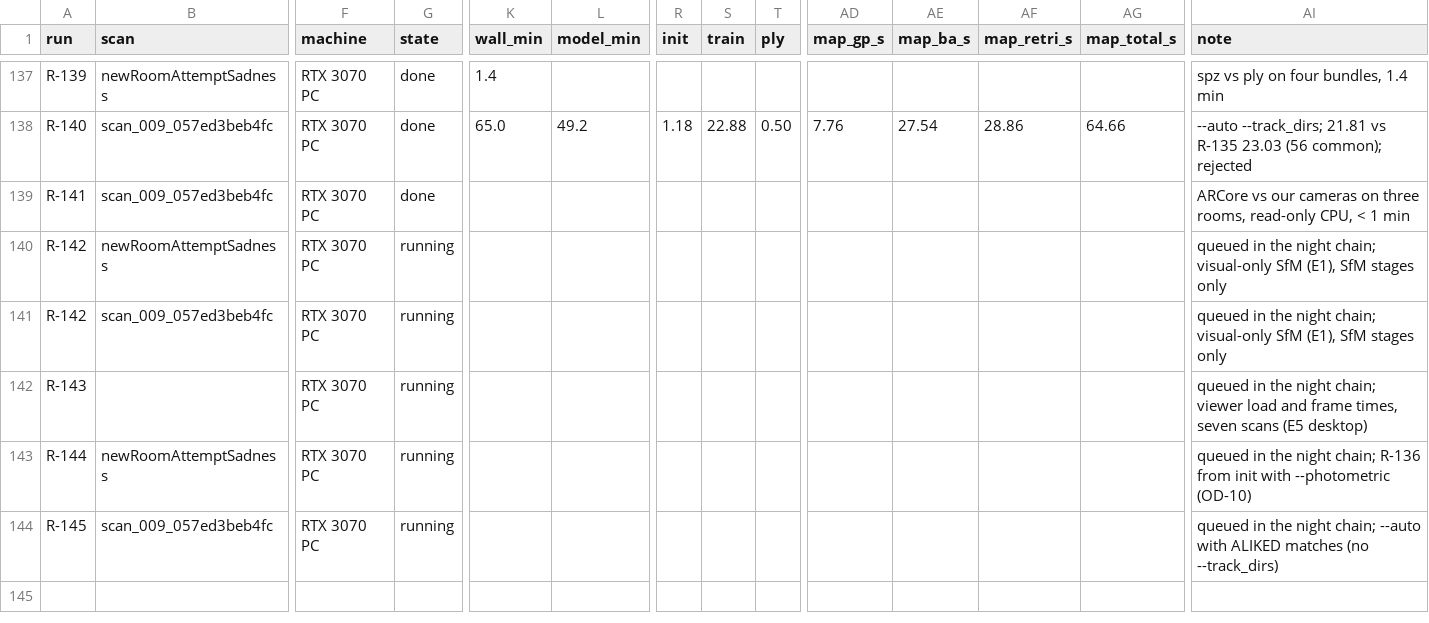
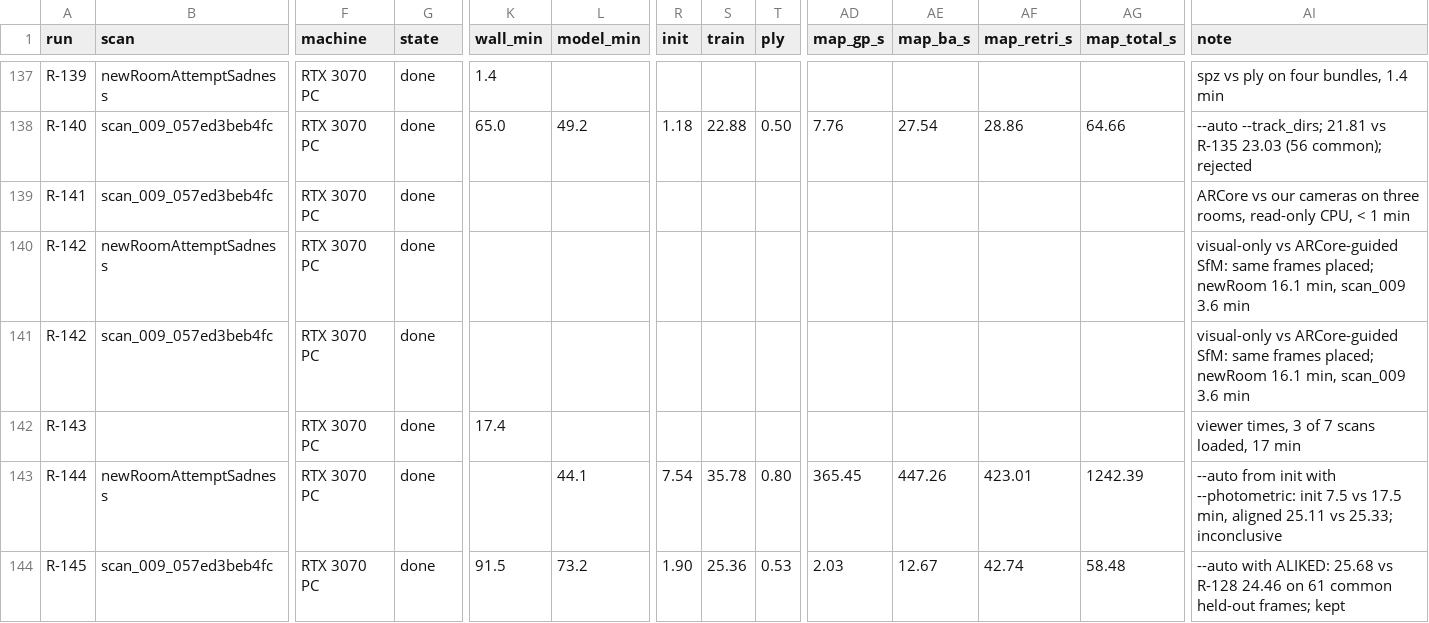
Before and after one commit to Umairishuman/BuildScan3D, a TSV file: docs/progress/runs.tsv, drawn as a sheet; only a part is shown, gaps mark what is left out; removed rows and columns are numbered as before the commit, all else as after; rows hold the shown columns only; the diff names each change by its address in the sheet, - before the commit and + after, or states it on an @@ line.

Commit message:
docs(progress): R-142 - R-145 closed; R-145 (auto + ALIKED) best scan_009 model: 25.68 vs 24.46

```diff
--- a/docs/progress/runs.tsv
+++ b/docs/progress/runs.tsv
-G140:G143 (state): running
+G140:G143 (state): done
-AI140:AI141 (note): queued in the night chain; visual-only SfM (E1), SfM stages only
+AI140:AI141 (note): visual-only vs ARCore-guided SfM: same frames placed; newRoom 16.1 min, scan_009 3.6 min
-K142 (wall_min): (empty)
+K142 (wall_min): 17.4
-AI142 (note): queued in the night chain; viewer load and frame times, seven scans (E5 desktop)
+AI142 (note): viewer times, 3 of 7 scans loaded, 17 min
-L143 (model_min): (empty)
+L143 (model_min): 44.1
-R143 (init): (empty)
+R143 (init): 7.54
-S143 (train): (empty)
+S143 (train): 35.78
-T143 (ply): (empty)
+T143 (ply): 0.80
-AD143 (map_gp_s): (empty)
+AD143 (map_gp_s): 365.45
-AE143 (map_ba_s): (empty)
+AE143 (map_ba_s): 447.26
-AF143 (map_retri_s): (empty)
+AF143 (map_retri_s): 423.01
-AG143 (map_total_s): (empty)
+AG143 (map_total_s): 1242.39
-AI143 (note): queued in the night chain; R-136 from init with --photometric (OD-10)
+AI143 (note): --auto from init with --photometric: init 7.5 vs 17.5 min, aligned 25.11 vs 25.33; inconclusive
-row 144: R-145 | scan_009_057ed3beb4fc | RTX 3070 PC | running |  |  |  |  |  |  |  |  |  | queued in the night chain; --auto with ALIKED matches (no --track_dirs)
+row 144: R-145 | scan_009_057ed3beb4fc | RTX 3070 PC | done | 91.5 | 73.2 | 1.90 | 25.36 | 0.53 | 2.03 | 12.67 | 42.74 | 58.48 | --auto with ALIKED: 25.68 vs R-128 24.46 on 61 common held-out frames; kept
```
Also changed, not shown: 1 other file.
